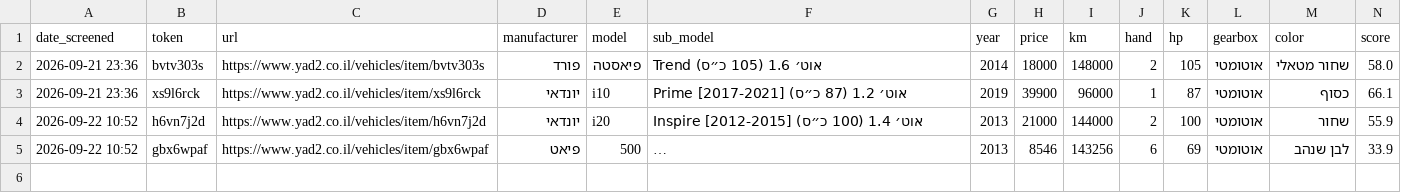
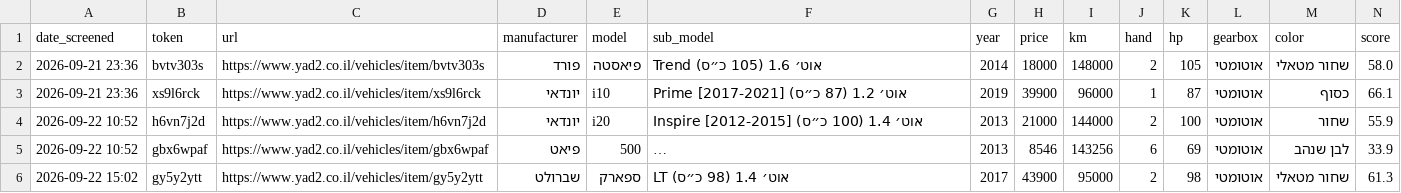
Before and after one commit to itayvak/claude-car-search, a CSV file: cars.csv, drawn as a sheet; only a part is shown; long unchanged cells end in …; rows hold the shown columns only; the diff names each change by its address in the sheet, - before the commit and + after, or states it on an @@ line.

Commit message:
2026-09-22 11:15

```diff
--- a/cars.csv
+++ b/cars.csv
+row 6: 2026-09-22 15:02 | gy5y2ytt | https://www.yad2.co.il/vehicles/item/gy5y2ytt | שברולט | ספארק | LT אוט׳ 1.4 (98 כ״ס) | 2017 | 43900 | 95000 | 2 | 98 | אוטומטי | שחור מטאלי | 61.3
```
